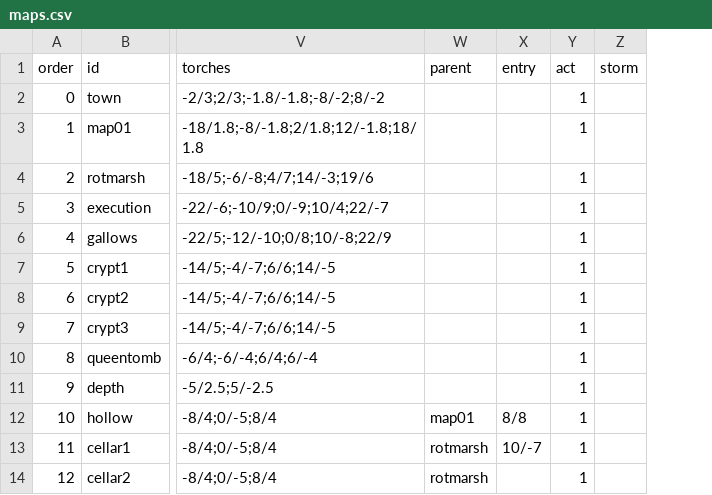
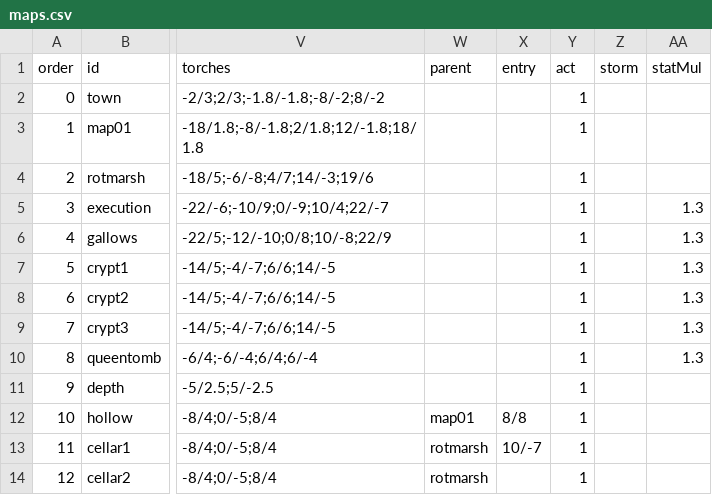
Before and after one commit to mogoshop/catch-and-keep, a CSV file: data/maps.csv, drawn as a sheet; only a part is shown, gaps mark what is left out; the diff names each change by its address in the sheet, - before the commit and + after, or states it on an @@ line.

```diff
--- a/data/maps.csv
+++ b/data/maps.csv
+column AA (statMul), rows 5-10: all 1.3
```
Also changed, not shown: 31 other files.
